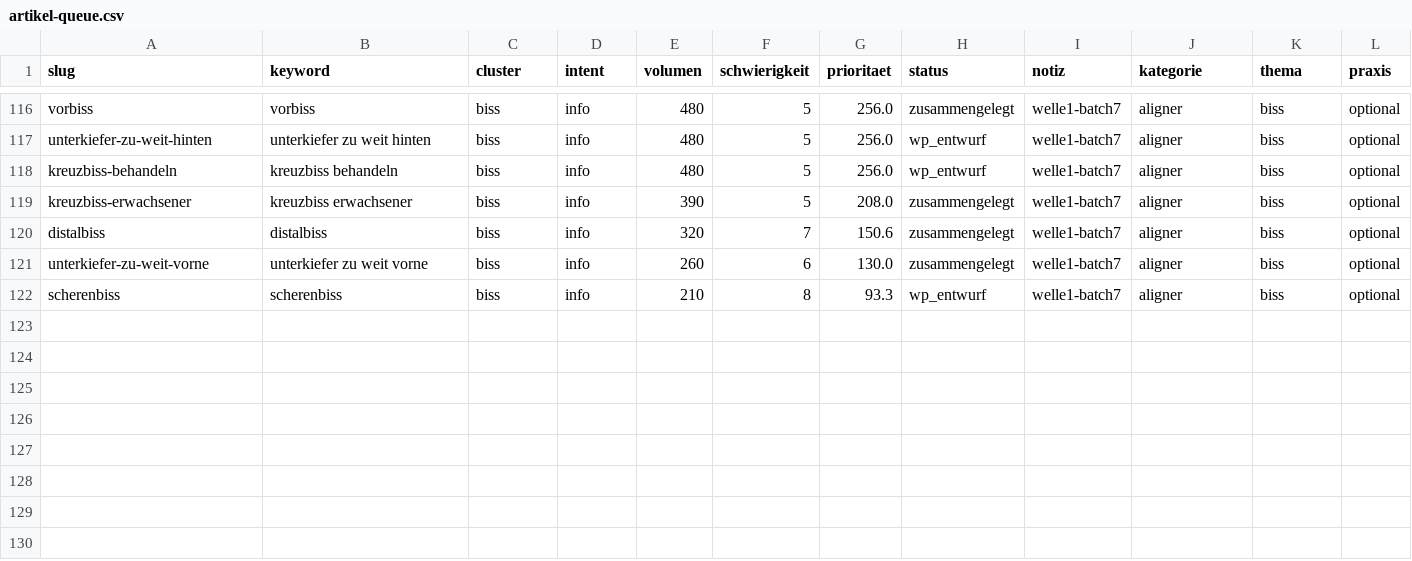
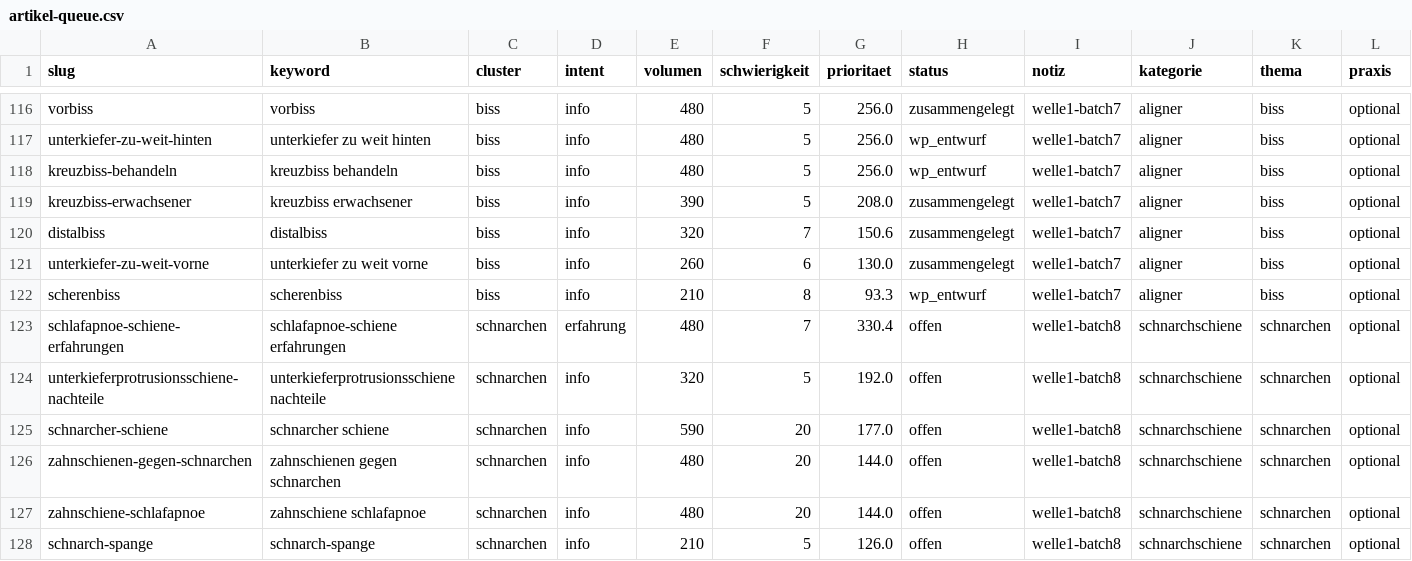
Before and after one commit to nerudasson/kieferblickmarketing, a CSV file: daten/artikel-queue.csv, drawn as a sheet; only a part is shown, gaps mark what is left out; the diff names each change by its address in the sheet, - before the commit and + after, or states it on an @@ line.

```diff
--- a/daten/artikel-queue.csv
+++ b/daten/artikel-queue.csv
+row 123: schlafapnoe-schiene-erfahrungen | schlafapnoe-schiene erfahrungen | schnarchen | erfahrung | 480 | 7 | 330.4 | offen | welle1-batch8 | schnarchschiene | schnarchen | optional
+row 124: unterkieferprotrusionsschiene-nachteile | unterkieferprotrusionsschiene nachteile | schnarchen | info | 320 | 5 | 192.0 | offen | welle1-batch8 | schnarchschiene | schnarchen | optional
+row 125: schnarcher-schiene | schnarcher schiene | schnarchen | info | 590 | 20 | 177.0 | offen | welle1-batch8 | schnarchschiene | schnarchen | optional
+row 126: zahnschienen-gegen-schnarchen | zahnschienen gegen schnarchen | schnarchen | info | 480 | 20 | 144.0 | offen | welle1-batch8 | schnarchschiene | schnarchen | optional
+row 127: zahnschiene-schlafapnoe | zahnschiene schlafapnoe | schnarchen | info | 480 | 20 | 144.0 | offen | welle1-batch8 | schnarchschiene | schnarchen | optional
+row 128: schnarch-spange | schnarch-spange | schnarchen | info | 210 | 5 | 126.0 | offen | welle1-batch8 | schnarchschiene | schnarchen | optional
```
Also changed, not shown: daten/linkplan.csv, 12 other files.
